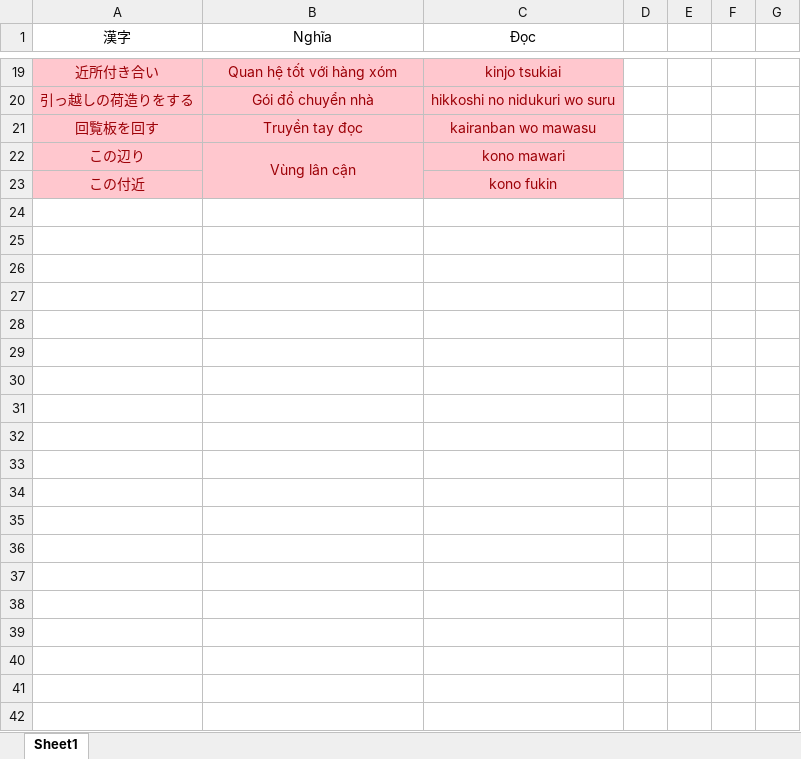
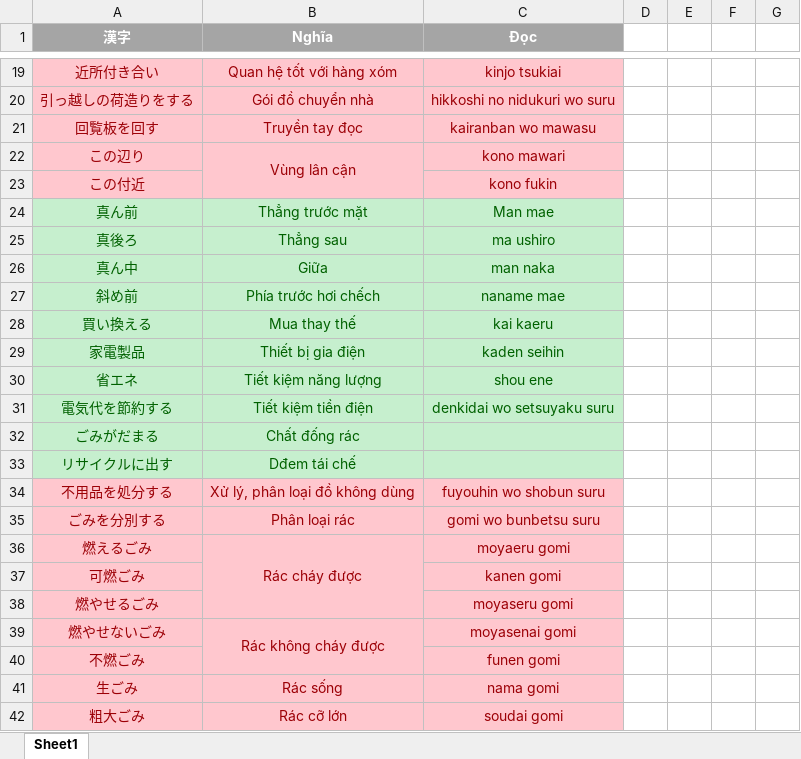
Before and after one commit to tlongbrycen/-, an Excel workbook: N2語彙.xlsx, sheet Sheet1, drawn as a sheet; only a part is shown, gaps mark what is left out; values as stored, in another font and other column widths than the file's, no borders; the diff covers the shown part only; the diff names each change by its address in the sheet, - before the commit and + after, or states it on an @@ line.

Commit message:
1st

```diff
--- a/N2語彙.xlsx (sheet Sheet1)
+++ b/N2語彙.xlsx (sheet Sheet1)
@@ A1:C1 fill: none → #A5A5A5, bold: off → on, text colour: black → #FFFFFF @@
+row 24: 真ん前 | Thẳng trước mặt | Man mae
+row 25: 真後ろ | Thẳng sau | ma ushiro
+row 26: 真ん中 | Giữa | man naka
+row 27: 斜め前 | Phía trước hơi chếch | naname mae
+row 28: 買い換える | Mua thay thế | kai kaeru
+row 29: 家電製品 | Thiết bị gia điện | kaden seihin
+row 30: 省エネ | Tiết kiệm năng lượng | shou ene
+row 31: 電気代を節約する | Tiết kiệm tiền điện | denkidai wo setsuyaku suru
+row 32: ごみがだまる | Chất đống rác
+row 33: リサイクルに出す | Dđem tái chế
+row 34: 不用品を処分する | Xử lý, phân loại đồ không dùng | fuyouhin wo shobun suru
+row 35: ごみを分別する | Phân loại rác | gomi wo bunbetsu suru
+row 36: 燃えるごみ | Rác cháy được | moyaeru gomi
+row 37: 可燃ごみ |  | kanen gomi
+row 38: 燃やせるごみ |  | moyaseru gomi
+row 39: 燃やせないごみ | Rác không cháy được | moyasenai gomi
+row 40: 不燃ごみ |  | funen gomi
+row 41: 生ごみ | Rác sống | nama gomi
+row 42: 粗大ごみ | Rác cỡ lớn | soudai gomi
```
Also changed, not shown: 42 added rows elsewhere in this sheet.
